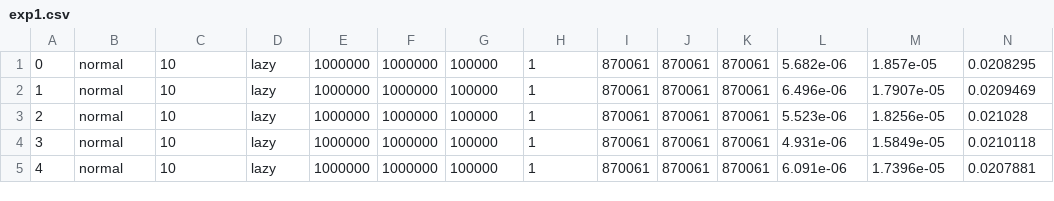
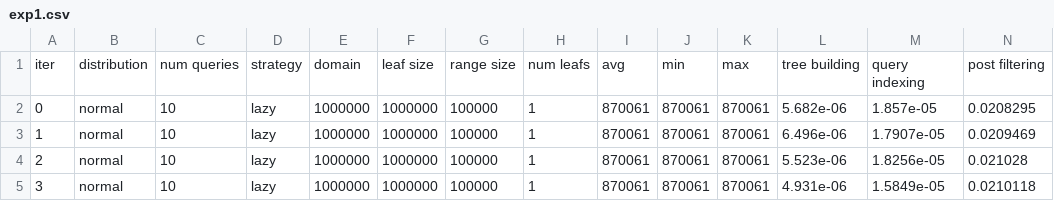
Before and after one commit to joshjo/range-scans, a CSV file: results/exp1.csv, drawn as a sheet; only a part is shown; the shorter side is filled out with more unchanged rows; rows hold the shown columns only; the diff names each change by its address in the sheet, - before the commit and + after, or states it on an @@ line.

Commit message:
add exp1 results

```diff
--- a/results/exp1.csv
+++ b/results/exp1.csv
+row 1: iter | distribution | num queries | strategy | domain | leaf size | range size | num leafs | avg | min | max | tree building | query indexing | post filtering
```
